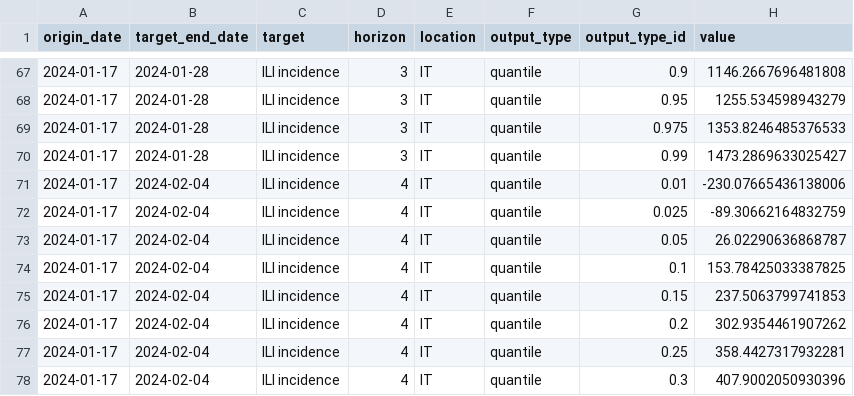
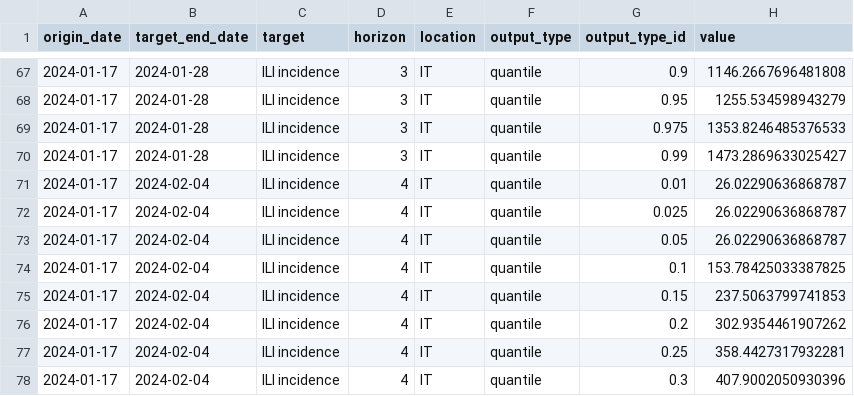
Before and after one commit to european-modelling-hubs/flu-forecast-hub, a CSV file: model-output/ISI-IPSICast/2024-01-17-ISI-IPSICast.csv, drawn as a sheet; only a part is shown, gaps mark what is left out.

Commit message:
Add files via upload

```diff
--- a/model-output/ISI-IPSICast/2024-01-17-ISI-IPSICast.csv
+++ b/model-output/ISI-IPSICast/2024-01-17-ISI-IPSICast.csv
@@ -70,4 +70,4 @@ origin_date,target_end_date,target,horizon,location,output_type,output_type_id,v
 2024-01-17,2024-01-28,ILI incidence,3,IT,quantile,0.99,1473.2869633025427
-2024-01-17,2024-02-04,ILI incidence,4,IT,quantile,0.01,-230.07665436138006
-2024-01-17,2024-02-04,ILI incidence,4,IT,quantile,0.025,-89.30662164832759
+2024-01-17,2024-02-04,ILI incidence,4,IT,quantile,0.01,26.02290636868787
+2024-01-17,2024-02-04,ILI incidence,4,IT,quantile,0.025,26.02290636868787
 2024-01-17,2024-02-04,ILI incidence,4,IT,quantile,0.05,26.02290636868787
```
